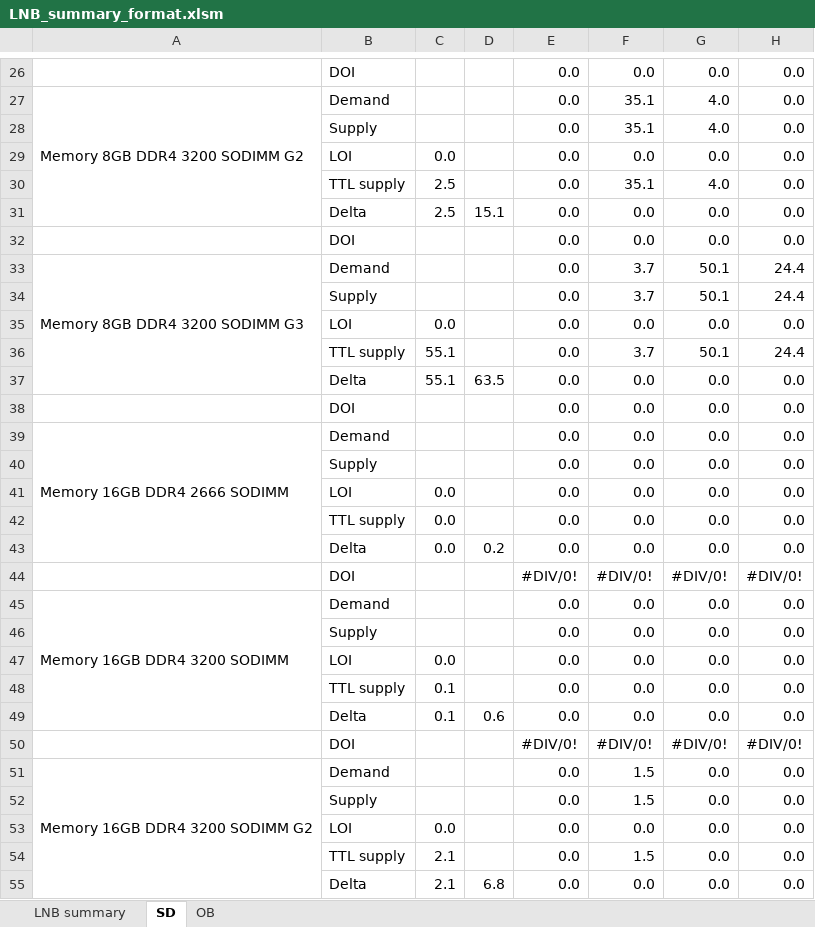
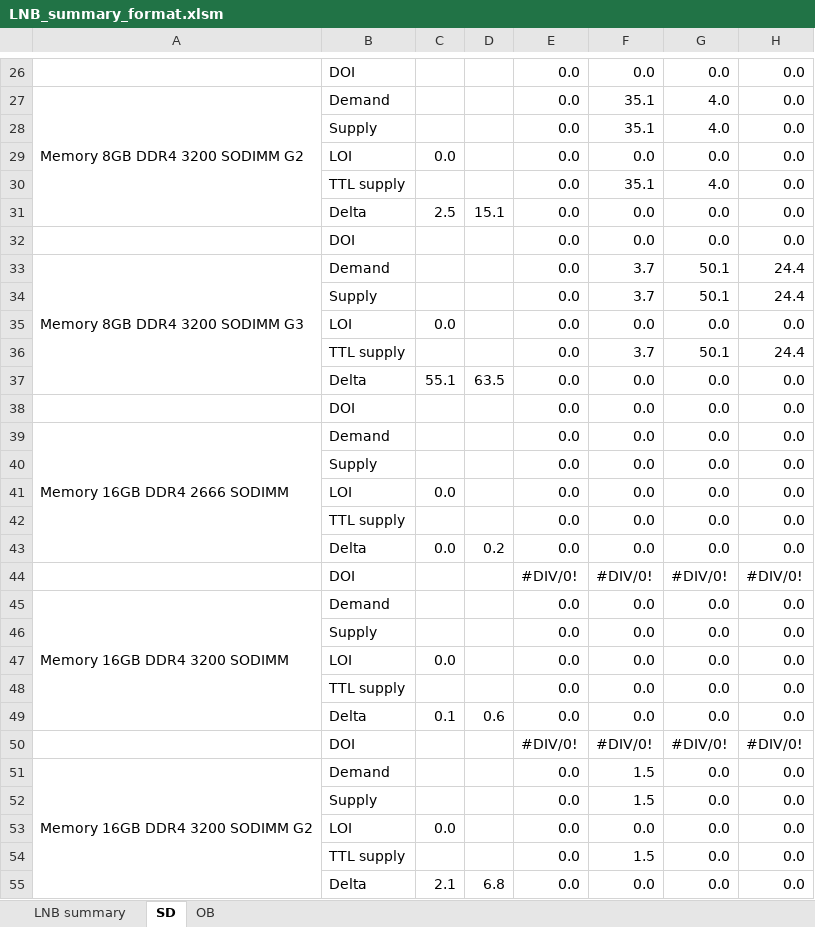
Before and after one commit to xiaoyuge/kingfish-python, an Excel workbook: datas/joyce/LNB_summary_format.xlsm, sheet SD, drawn as a sheet; only a part is shown, gaps mark what is left out; values as stored, in another font and other column widths than the file's, no cell formats; conditional formats not drawn; the diff covers the shown part only; the diff names each change by its address in the sheet, - before the commit and + after, or states it on an @@ line.

```diff
--- a/datas/joyce/LNB_summary_format.xlsm (sheet SD)
+++ b/datas/joyce/LNB_summary_format.xlsm (sheet SD)
-C30: 2.5
+C30: (empty)
-C36: 55.1
+C36: (empty)
-C42: 0.0
+C42: (empty)
-C48: 0.1
+C48: (empty)
-C54: 2.1
+C54: (empty)
```
Also changed, not shown: 14 edited cells elsewhere in this sheet, sheet LNB summary, sheet OB, cell formats, formulas that keep their value, 2 other files.
